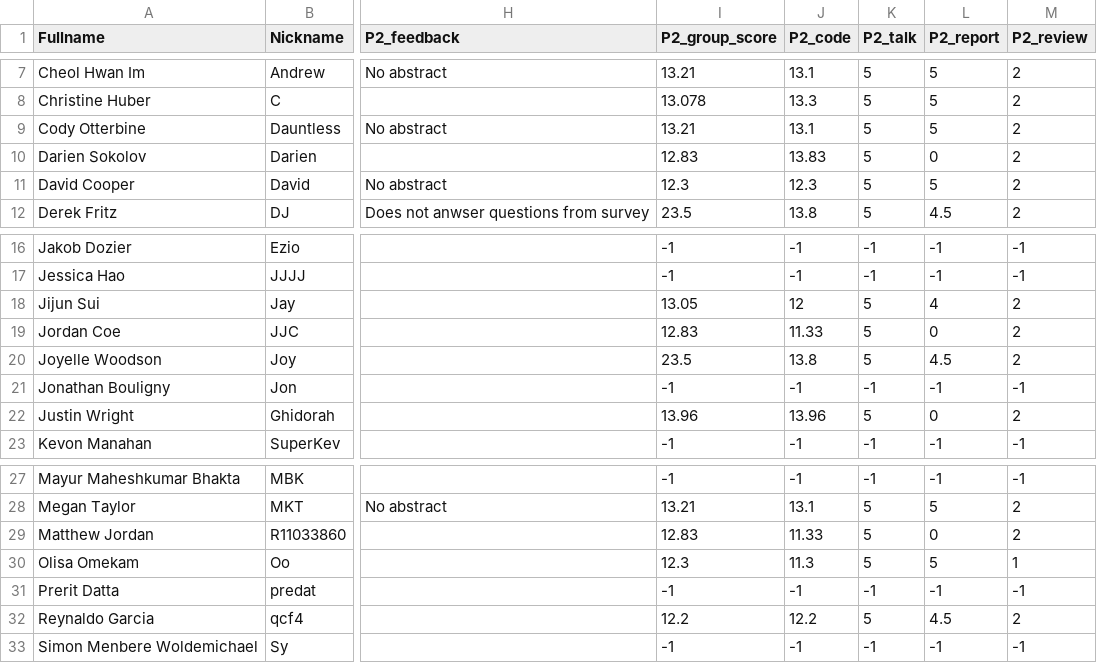
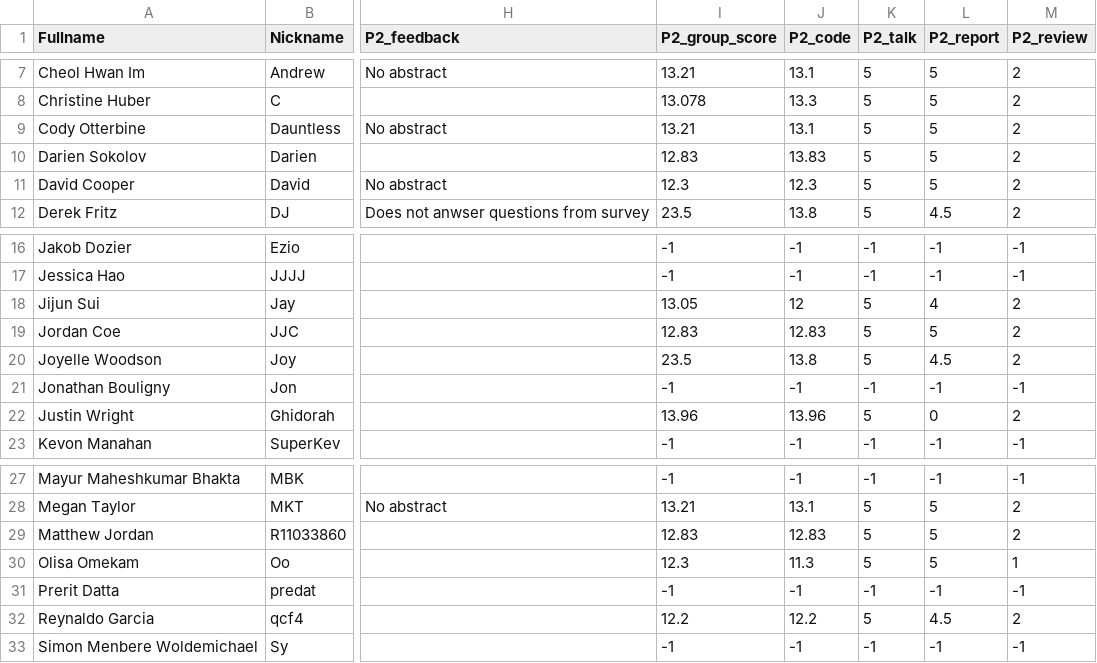
Before and after one commit to iDataVisualizationLab/5331Virtual-Reality, a CSV file: grade/data/Students.csv, drawn as a sheet; only a part is shown, gaps mark what is left out; the diff names each change by its address in the sheet, - before the commit and + after, or states it on an @@ line.

```diff
--- a/grade/data/Students.csv
+++ b/grade/data/Students.csv
-L10 (P2_report): 0
+L10 (P2_report): 5
-J19 (P2_code): 11.33
+J19 (P2_code): 12.83
-L19 (P2_report): 0
+L19 (P2_report): 5
-J29 (P2_code): 11.33
+J29 (P2_code): 12.83
-L29 (P2_report): 0
+L29 (P2_report): 5
```
Also changed, not shown: P2/P2Group.csv.
